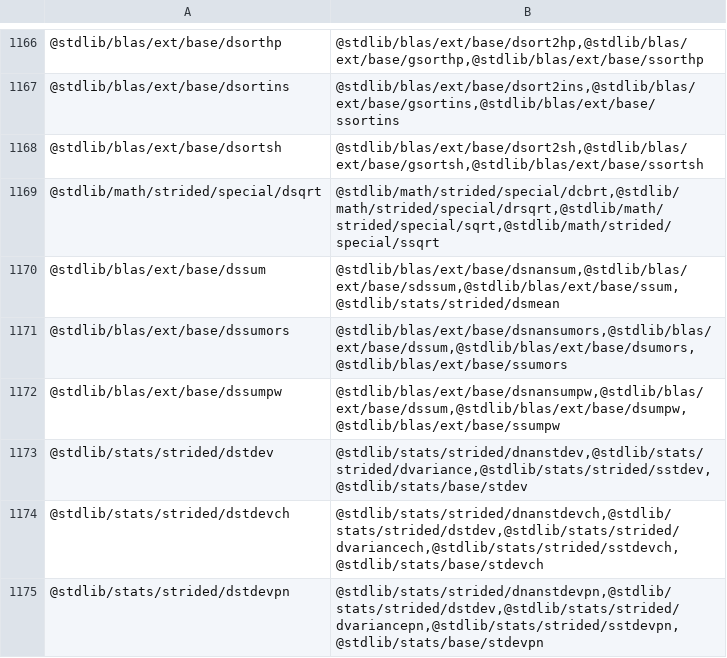
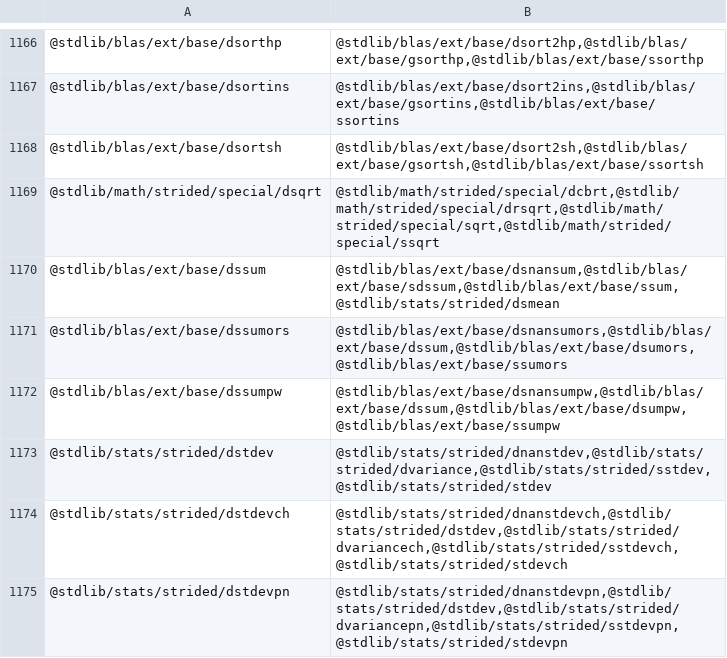
Before and after one commit to stdlib-js/namespace, a CSV file: pkg2related/data/data.csv, drawn as a sheet; only a part is shown, gaps mark what is left out; the diff covers the shown part only.

```diff
--- a/pkg2related/data/data.csv
+++ b/pkg2related/data/data.csv
@@ -1172,4 +1172,4 @@
 "@stdlib/blas/ext/base/dssumpw","@stdlib/blas/ext/base/dsnansumpw,@stdlib/blas/ext/base/dssum,@stdlib/blas/ext/base/dsumpw,@stdlib/blas/ext/base/ssumpw"
-"@stdlib/stats/strided/dstdev","@stdlib/stats/strided/dnanstdev,@stdlib/stats/strided/dvariance,@stdlib/stats/strided/sstdev,@stdlib/stats/base/stdev"
-"@stdlib/stats/strided/dstdevch","@stdlib/stats/strided/dnanstdevch,@stdlib/stats/strided/dstdev,@stdlib/stats/strided/dvariancech,@stdlib/stats/strided/sstdevch,@stdlib/stats/base/stdevch"
-"@stdlib/stats/strided/dstdevpn","@stdlib/stats/strided/dnanstdevpn,@stdlib/stats/strided/dstdev,@stdlib/stats/strided/dvariancepn,@stdlib/stats/strided/sstdevpn,@stdlib/stats/base/stdevpn"
+"@stdlib/stats/strided/dstdev","@stdlib/stats/strided/dnanstdev,@stdlib/stats/strided/dvariance,@stdlib/stats/strided/sstdev,@stdlib/stats/strided/stdev"
+"@stdlib/stats/strided/dstdevch","@stdlib/stats/strided/dnanstdevch,@stdlib/stats/strided/dstdev,@stdlib/stats/strided/dvariancech,@stdlib/stats/strided/sstdevch,@stdlib/stats/strided/stdevch"
+"@stdlib/stats/strided/dstdevpn","@stdlib/stats/strided/dnanstdevpn,@stdlib/stats/strided/dstdev,@stdlib/stats/strided/dvariancepn,@stdlib/stats/strided/sstdevpn,@stdlib/stats/strided/stdevpn"
```
Also changed, not shown: 32 edited cells elsewhere in this file, alias2pkg/data/data.csv, alias2standalone/data/data.csv, 10 other files.
